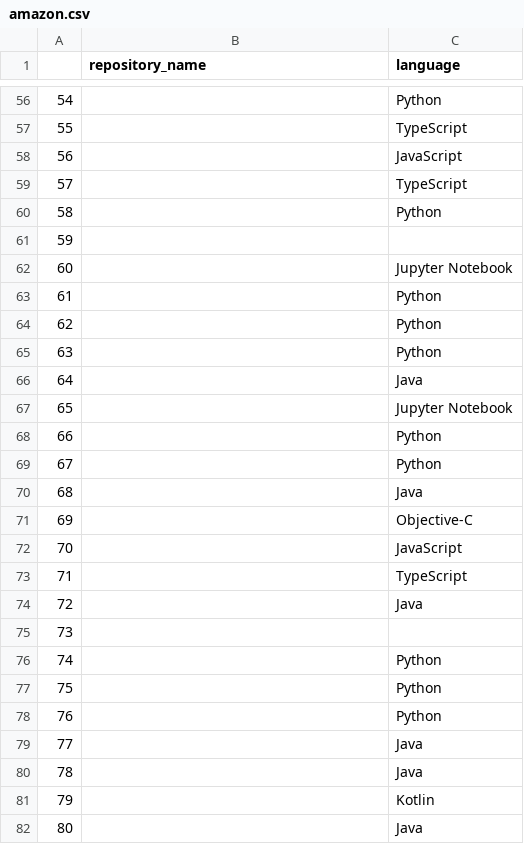
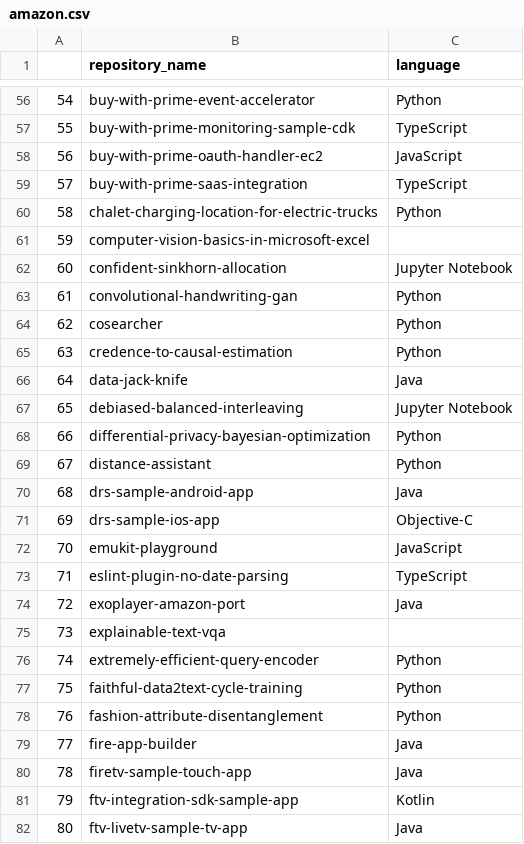
Before and after one commit to victorsoaresferreiraa/Engenharia_dados, a CSV file: projeto_requests/amazon.csv, drawn as a sheet; only a part is shown, gaps mark what is left out; the diff covers the shown part only.

```diff
--- a/projeto_requests/amazon.csv
+++ b/projeto_requests/amazon.csv
@@ -56,27 +56,27 @@
-54,,Python
-55,,TypeScript
-56,,JavaScript
-57,,TypeScript
-58,,Python
-59,,
-60,,Jupyter Notebook
-61,,Python
-62,,Python
-63,,Python
-64,,Java
-65,,Jupyter Notebook
-66,,Python
-67,,Python
-68,,Java
-69,,Objective-C
-70,,JavaScript
-71,,TypeScript
-72,,Java
-73,,
-74,,Python
-75,,Python
-76,,Python
-77,,Java
-78,,Java
-79,,Kotlin
-80,,Java
+54,buy-with-prime-event-accelerator,Python
+55,buy-with-prime-monitoring-sample-cdk,TypeScript
+56,buy-with-prime-oauth-handler-ec2,JavaScript
+57,buy-with-prime-saas-integration,TypeScript
+58,chalet-charging-location-for-electric-trucks,Python
+59,computer-vision-basics-in-microsoft-excel,
+60,confident-sinkhorn-allocation,Jupyter Notebook
+61,convolutional-handwriting-gan,Python
+62,cosearcher,Python
+63,credence-to-causal-estimation,Python
+64,data-jack-knife,Java
+65,debiased-balanced-interleaving,Jupyter Notebook
+66,differential-privacy-bayesian-optimization,Python
+67,distance-assistant,Python
+68,drs-sample-android-app,Java
+69,drs-sample-ios-app,Objective-C
+70,emukit-playground,JavaScript
+71,eslint-plugin-no-date-parsing,TypeScript
+72,exoplayer-amazon-port,Java
+73,explainable-text-vqa,
+74,extremely-efficient-query-encoder,Python
+75,faithful-data2text-cycle-training,Python
+76,fashion-attribute-disentanglement,Python
+77,fire-app-builder,Java
+78,firetv-sample-touch-app,Java
+79,ftv-integration-sdk-sample-app,Kotlin
+80,ftv-livetv-sample-tv-app,Java
```
Also changed, not shown: 153 edited cells elsewhere in this file, 2 other files.
